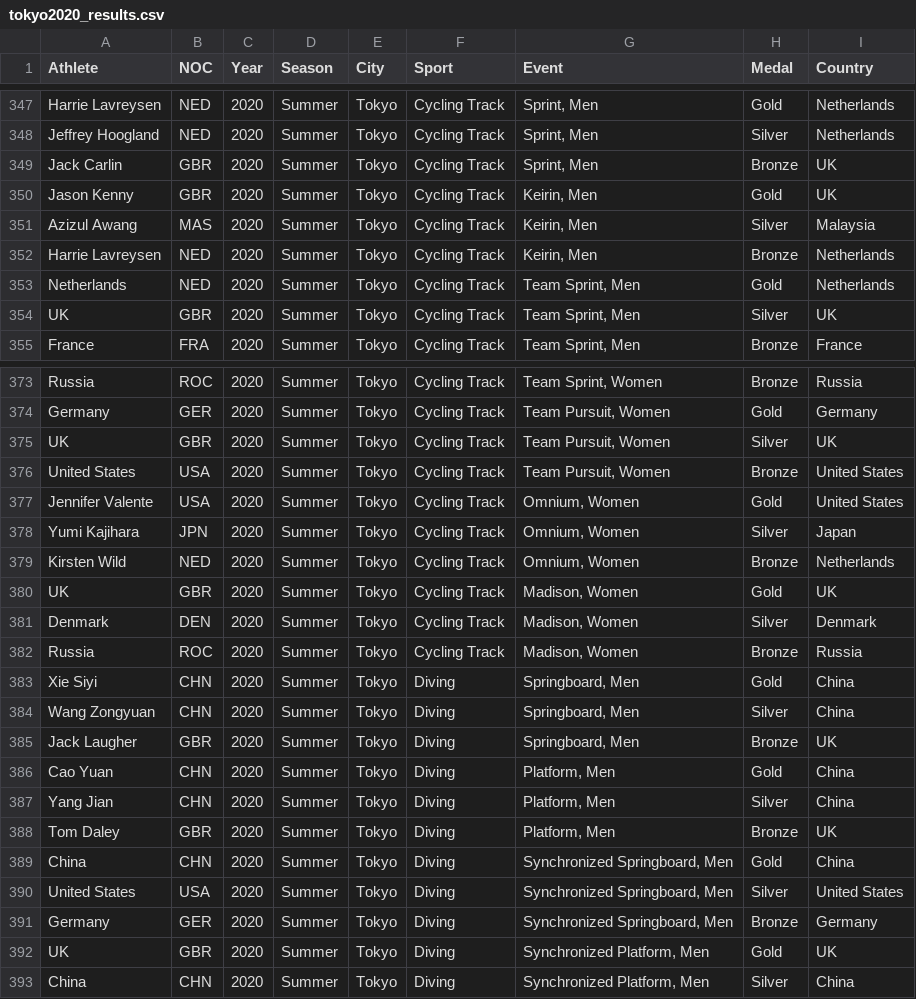
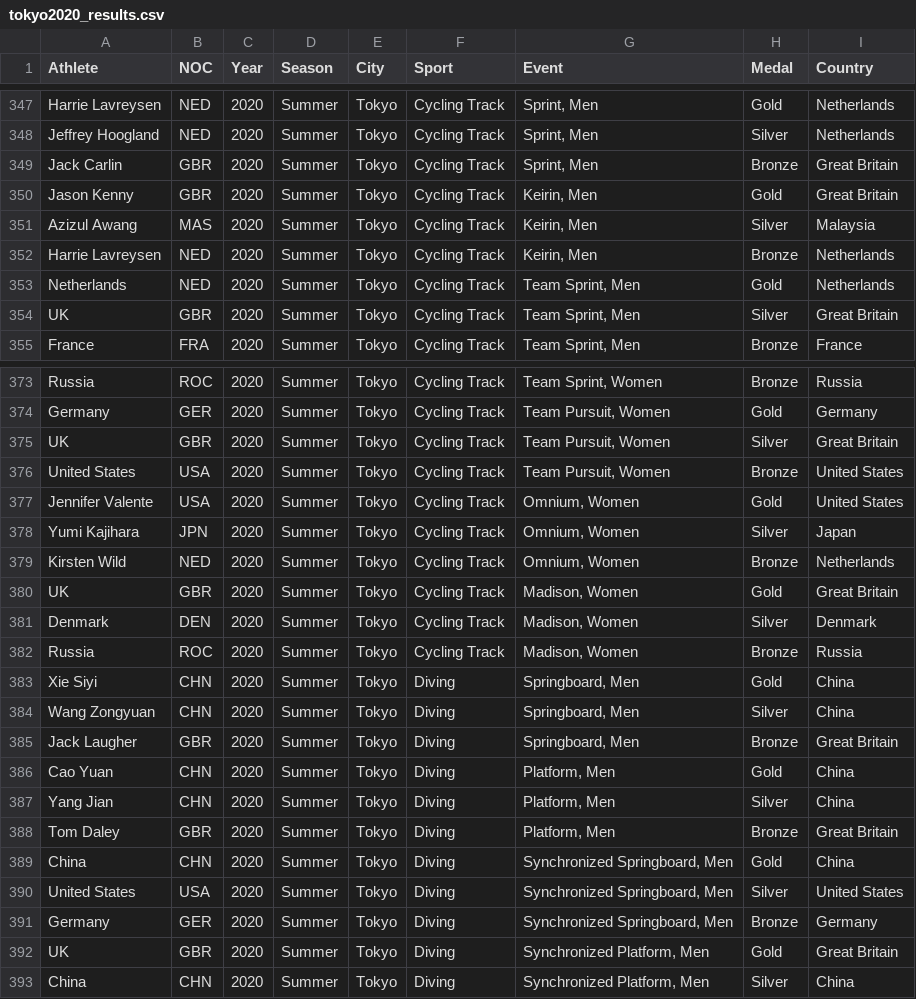
Before and after one commit to dagartga/olympics-data-project, a CSV file: olympics_data_project/data/processed/tokyo2020_results.csv, drawn as a sheet; only a part is shown, gaps mark what is left out; the diff covers the shown part only.

Commit message:
update for replacing UK with Great Britain in country

```diff
--- a/olympics_data_project/data/processed/tokyo2020_results.csv
+++ b/olympics_data_project/data/processed/tokyo2020_results.csv
@@ -348,4 +348,4 @@ Harrie Lavreysen,NED,2020,Summer,Tokyo,Cycling Track,"Sprint, Men",Gold,Netherla
 Jeffrey Hoogland,NED,2020,Summer,Tokyo,Cycling Track,"Sprint, Men",Silver,Netherlands
-Jack Carlin,GBR,2020,Summer,Tokyo,Cycling Track,"Sprint, Men",Bronze,UK
-Jason Kenny,GBR,2020,Summer,Tokyo,Cycling Track,"Keirin, Men",Gold,UK
+Jack Carlin,GBR,2020,Summer,Tokyo,Cycling Track,"Sprint, Men",Bronze,Great Britain
+Jason Kenny,GBR,2020,Summer,Tokyo,Cycling Track,"Keirin, Men",Gold,Great Britain
 Azizul Awang,MAS,2020,Summer,Tokyo,Cycling Track,"Keirin, Men",Silver,Malaysia
@@ -353,3 +353,3 @@ Harrie Lavreysen,NED,2020,Summer,Tokyo,Cycling Track,"Keirin, Men",Bronze,Nether
 Netherlands,NED,2020,Summer,Tokyo,Cycling Track,"Team Sprint, Men",Gold,Netherlands
-UK,GBR,2020,Summer,Tokyo,Cycling Track,"Team Sprint, Men",Silver,UK
+UK,GBR,2020,Summer,Tokyo,Cycling Track,"Team Sprint, Men",Silver,Great Britain
 France,FRA,2020,Summer,Tokyo,Cycling Track,"Team Sprint, Men",Bronze,France
@@ -374,3 +374,3 @@ Russia,ROC,2020,Summer,Tokyo,Cycling Track,"Team Sprint, Women",Bronze,Russia
 Germany,GER,2020,Summer,Tokyo,Cycling Track,"Team Pursuit, Women",Gold,Germany
-UK,GBR,2020,Summer,Tokyo,Cycling Track,"Team Pursuit, Women",Silver,UK
+UK,GBR,2020,Summer,Tokyo,Cycling Track,"Team Pursuit, Women",Silver,Great Britain
 United States,USA,2020,Summer,Tokyo,Cycling Track,"Team Pursuit, Women",Bronze,United States
@@ -379,3 +379,3 @@ Yumi Kajihara,JPN,2020,Summer,Tokyo,Cycling Track,"Omnium, Women",Silver,Japan
 Kirsten Wild,NED,2020,Summer,Tokyo,Cycling Track,"Omnium, Women",Bronze,Netherlands
-UK,GBR,2020,Summer,Tokyo,Cycling Track,"Madison, Women",Gold,UK
+UK,GBR,2020,Summer,Tokyo,Cycling Track,"Madison, Women",Gold,Great Britain
 Denmark,DEN,2020,Summer,Tokyo,Cycling Track,"Madison, Women",Silver,Denmark
@@ -384,6 +384,6 @@ Xie Siyi,CHN,2020,Summer,Tokyo,Diving,"Springboard, Men",Gold,China
 Wang Zongyuan,CHN,2020,Summer,Tokyo,Diving,"Springboard, Men",Silver,China
-Jack Laugher,GBR,2020,Summer,Tokyo,Diving,"Springboard, Men",Bronze,UK
+Jack Laugher,GBR,2020,Summer,Tokyo,Diving,"Springboard, Men",Bronze,Great Britain
 Cao Yuan,CHN,2020,Summer,Tokyo,Diving,"Platform, Men",Gold,China
 Yang Jian,CHN,2020,Summer,Tokyo,Diving,"Platform, Men",Silver,China
-Tom Daley,GBR,2020,Summer,Tokyo,Diving,"Platform, Men",Bronze,UK
+Tom Daley,GBR,2020,Summer,Tokyo,Diving,"Platform, Men",Bronze,Great Britain
 China,CHN,2020,Summer,Tokyo,Diving,"Synchronized Springboard, Men",Gold,China
@@ -391,3 +391,3 @@ United States,USA,2020,Summer,Tokyo,Diving,"Synchronized Springboard, Men",Silve
 Germany,GER,2020,Summer,Tokyo,Diving,"Synchronized Springboard, Men",Bronze,Germany
-UK,GBR,2020,Summer,Tokyo,Diving,"Synchronized Platform, Men",Gold,UK
+UK,GBR,2020,Summer,Tokyo,Diving,"Synchronized Platform, Men",Gold,Great Britain
 China,CHN,2020,Summer,Tokyo,Diving,"Synchronized Platform, Men",Silver,China
```
Also changed, not shown: 56 edited cells elsewhere in this file, olympics_data_project/data/processed/swimming/swimming_results.csv, 2 other files.
